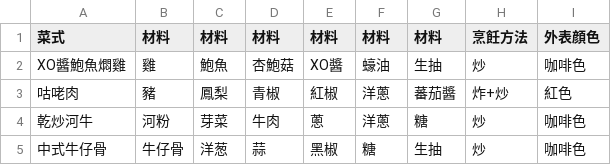
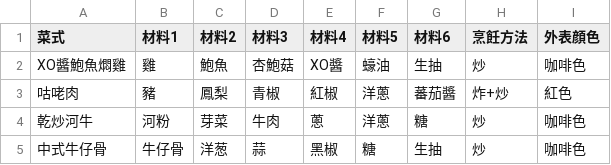
Before and after one commit to ABCD2024-TEAM/TofuSwap, a CSV file: TofuSwap/Dataset/dish.csv, drawn as a sheet; only a part is shown.

```diff
--- a/TofuSwap/Dataset/dish.csv
+++ b/TofuSwap/Dataset/dish.csv
@@ -1,2 +1,2 @@
-菜式,材料,材料,材料,材料,材料,材料,烹飪方法,外表顔色
+菜式,材料1,材料2,材料3,材料4,材料5,材料6,烹飪方法,外表顔色
 XO醬鮑魚燜雞,雞,鮑魚,杏鮑菇,XO醬,蠔油,生抽,炒,咖啡色
```
Also changed, not shown: 1 other file.
